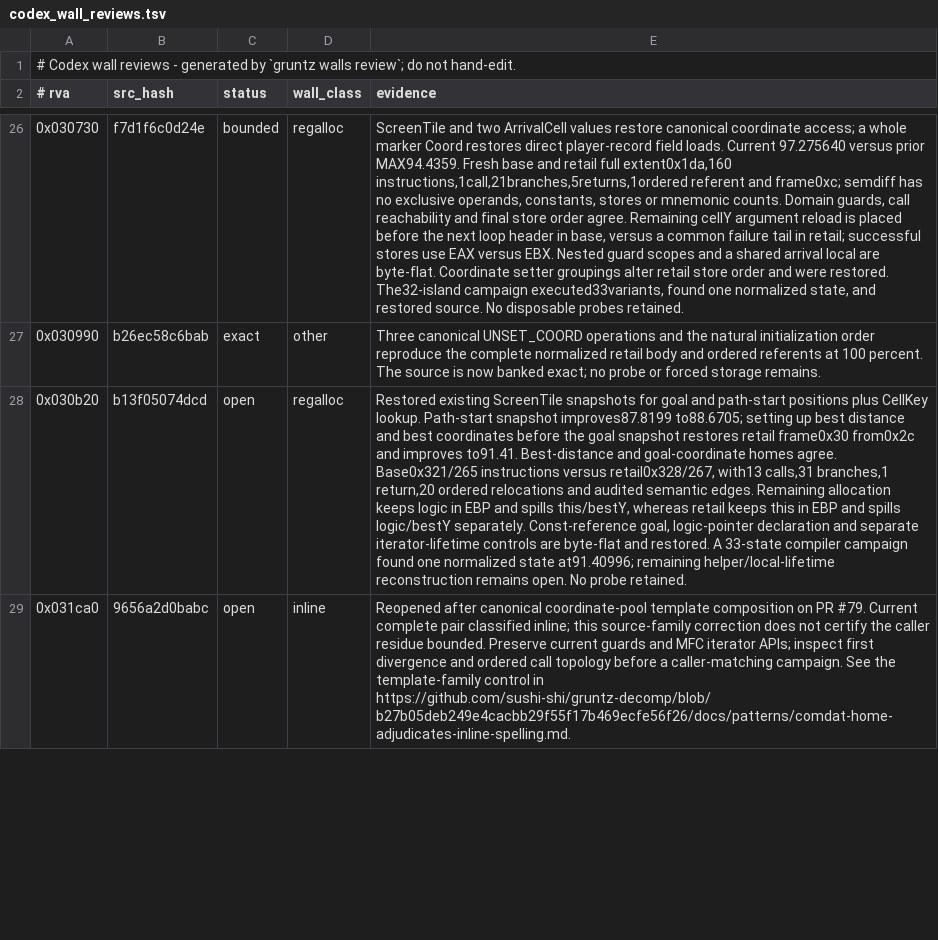
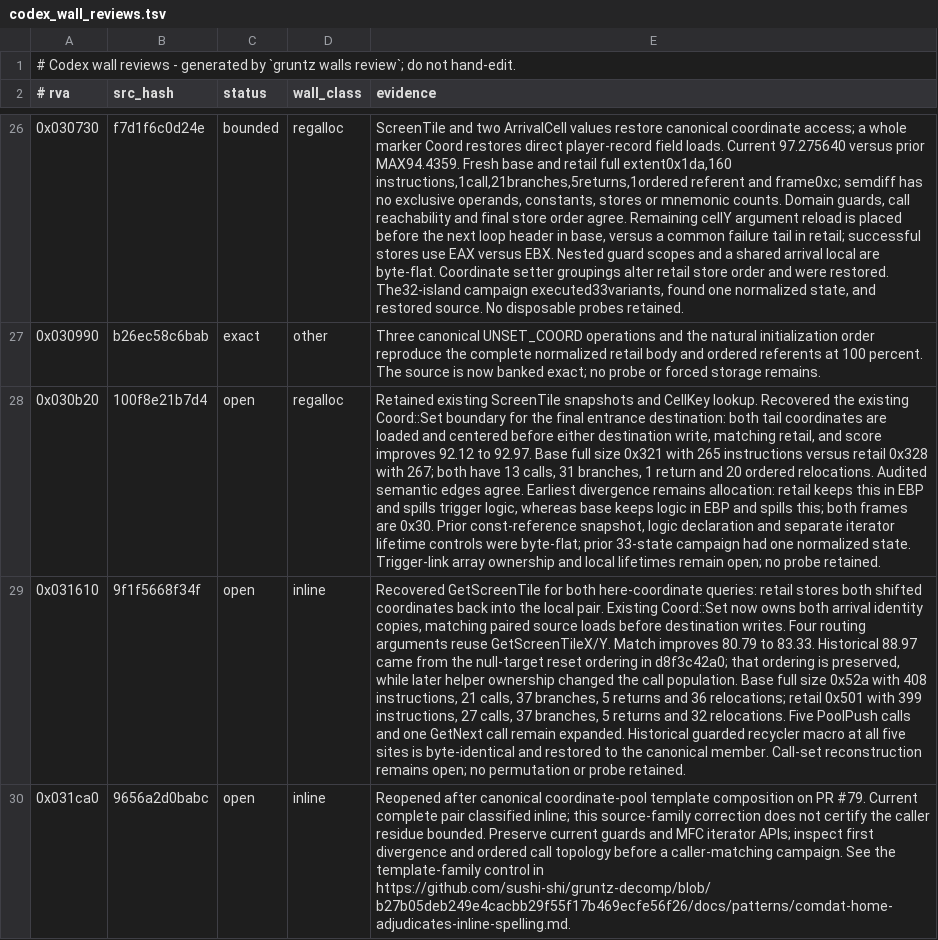
Before and after one commit to sushi-shi/gruntz-decomp, a TSV file: config/codex_wall_reviews.tsv, drawn as a sheet; only a part is shown, gaps mark what is left out; the diff covers the shown part only; the diff names each change by its address in the sheet, - before the commit and + after, or states it on an @@ line.

Commit message:
match: reconstruct exact region scan and constructor lifetimes (#203)
* match: recover Grunt neighbor initialization order

* match: recover goal path destination setter

* match: reconstruct exact Battlez region scan

* match: recover Minimap unit lookup ownership

* match: recover Battlez traversal pickup queries

* match: recover Battlez step coordinate boundaries

* match: recover Spotlight angular velocity initialization

* match: bank exact region scan and matching recoveries

---------

Co-authored-by: sushi-shi <sheepianka@proton.me>

```diff
--- a/config/codex_wall_reviews.tsv
+++ b/config/codex_wall_reviews.tsv
-B28 (src_hash): b13f05074dcd
+B28 (src_hash): 100f8e21b7d4
-E28 (evidence): Restored existing ScreenTile snapshots for goal and path-start positions plus CellKey lookup. Path-start snapshot improves87.8199 to88.6705; setting up best distance and best coordinates before the goal snapshot restores retail frame0x30 from0x2c and improves to91.41. Best-distance and goal-coordinate homes agree. Base0x321/265 instructions versus retail0x328/267, with13 calls,31 branches,1 return,20 ordered relocations and audited semantic edges. Remaining allocation keeps logic in EBP and spills this/bestY, whereas retail keeps this in EBP and spills logic/bestY separately. Const-reference goal, logic-pointer declaration and separate iterator-lifetime controls are byte-flat and restored. A 33-state compiler campaign found one normalized state at91.40996; remaining helper/local-lifetime reconstruction remains open. No probe retained.
+E28 (evidence): Retained existing ScreenTile snapshots and CellKey lookup. Recovered the existing Coord::Set boundary for the final entrance destination: both tail coordinates are loaded and centered before either destination write, matching retail, and score improves 92.12 to 92.97. Base full size 0x321 with 265 instructions versus retail 0x328 with 267; both have 13 calls, 31 branches, 1 return and 20 ordered relocations. Audited semantic edges agree. Earliest divergence remains allocation: retail keeps this in EBP and spills trigger logic, whereas base keeps logic in EBP and spills this; both frames are 0x30. Prior const-reference snapshot, logic declaration and separate iterator lifetime controls were byte-flat; prior 33-state campaign had one normalized state. Trigger-link array ownership and local lifetimes remain open; no probe retained.
+row 29: 0x031610 | 9f1f5668f34f | open | inline | Recovered GetScreenTile for both here-coordinate queries: retail stores both shifted coordinates back into the local pair. Existing Coord::Set now owns both arrival identity copies, matching paired source loads before destination writes. Four routing arguments reuse GetScreenTileX/Y. Match improves 80.79 to 83.33. Historical 88.97 came from the null-target reset ordering in d8f3c42a0; that ordering is preserved, while later helper ownership changed the call population. Base full size 0x52a with 408 instructions, 21 calls, 37 branches, 5 returns and 36 relocations; retail 0x501 with 399 instructions, 27 calls, 37 branches, 5 returns and 32 relocations. Five PoolPush calls and one GetNext call remain expanded. Historical guarded recycler macro at all five sites is byte-identical and restored to the canonical member. Call-set reconstruction remains open; no permutation or probe retained.
```
Also changed, not shown: 2 added rows and 13 edited cells elsewhere in this file, 12 other files.
